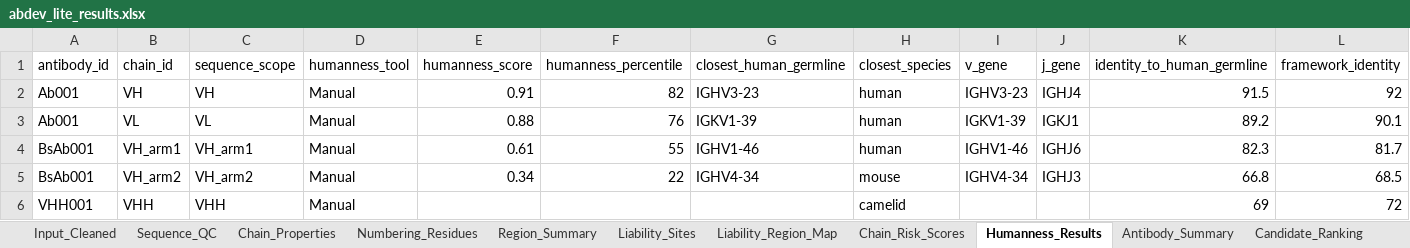
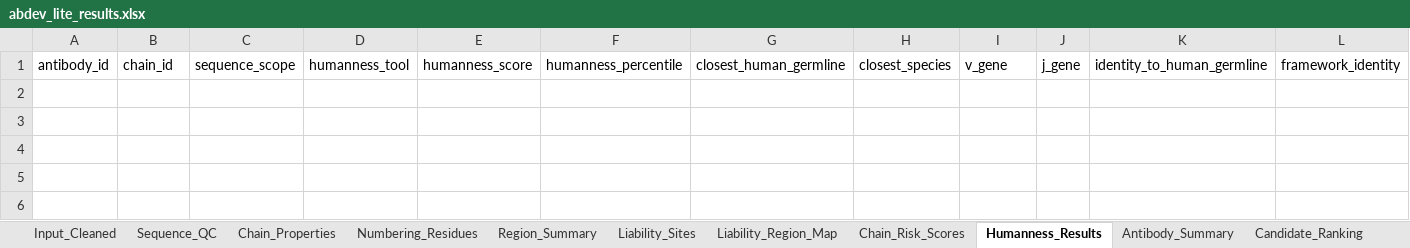
Before and after one commit to lxlc199601-creator/AbDev-Lite, an Excel workbook: outputs/abdev_lite_results.xlsx, sheet Humanness_Results, drawn as a sheet; only a part is shown; values as stored, in another font and other column widths than the file's, no borders; rows hold the shown columns only; the diff names each change by its address in the sheet, - before the commit and + after, or states it on an @@ line.

```diff
--- a/outputs/abdev_lite_results.xlsx (sheet Humanness_Results)
+++ b/outputs/abdev_lite_results.xlsx (sheet Humanness_Results)
-row 2: Ab001 | VH | VH | Manual | 0.91 | 82 | IGHV3-23 | human | IGHV3-23 | IGHJ4 | 91.5 | 92
-row 3: Ab001 | VL | VL | Manual | 0.88 | 76 | IGKV1-39 | human | IGKV1-39 | IGKJ1 | 89.2 | 90.1
-row 4: BsAb001 | VH_arm1 | VH_arm1 | Manual | 0.61 | 55 | IGHV1-46 | human | IGHV1-46 | IGHJ6 | 82.3 | 81.7
-row 5: BsAb001 | VH_arm2 | VH_arm2 | Manual | 0.34 | 22 | IGHV4-34 | mouse | IGHV4-34 | IGHJ3 | 66.8 | 68.5
-row 6: VHH001 | VHH | VHH | Manual |  |  |  | camelid |  |  | 69 | 72
```
Also changed, not shown: sheet Structure_Results, sheet Antibody_Summary, sheet Candidate_Ranking, sheet Structural_Risk_Summary, sheet Formulation_Features, other sheet tabs, 19 other files.
